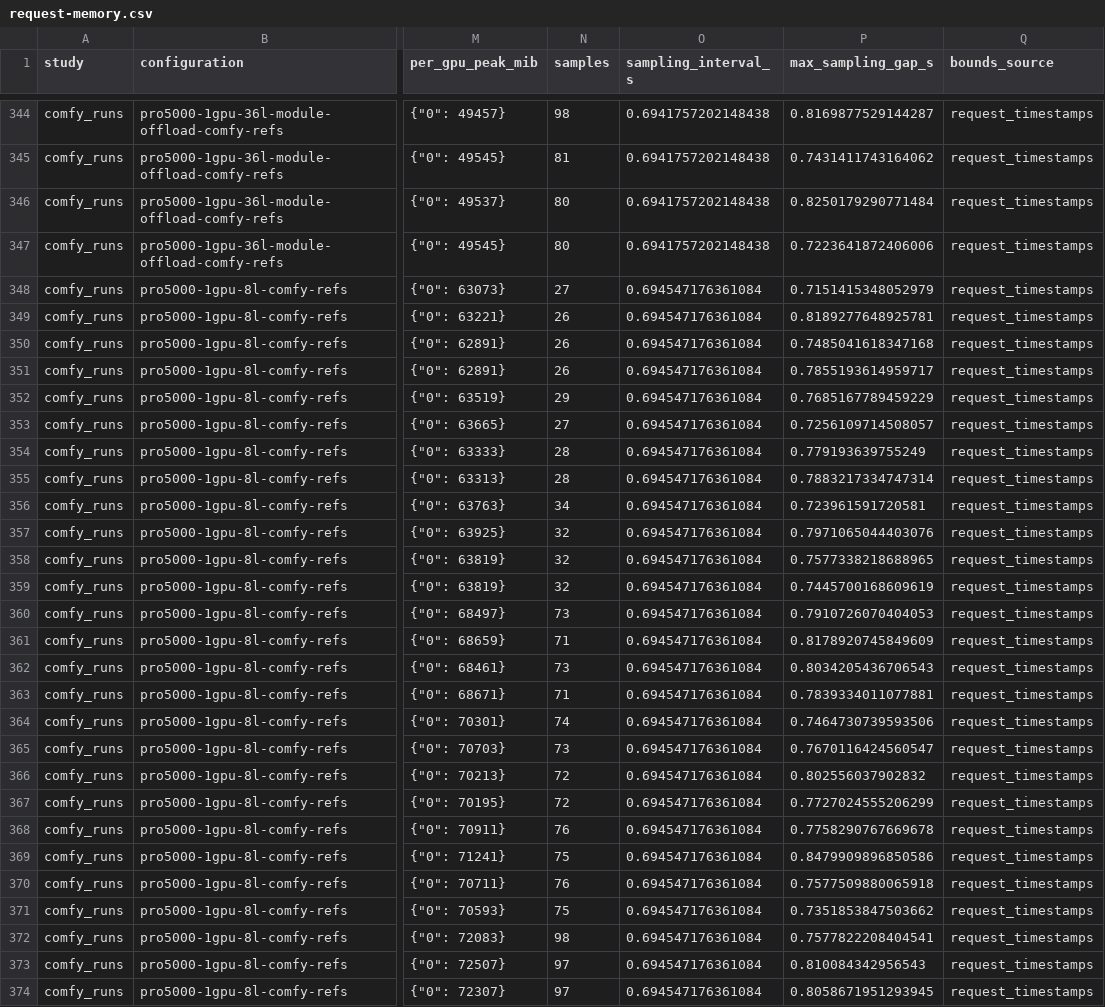
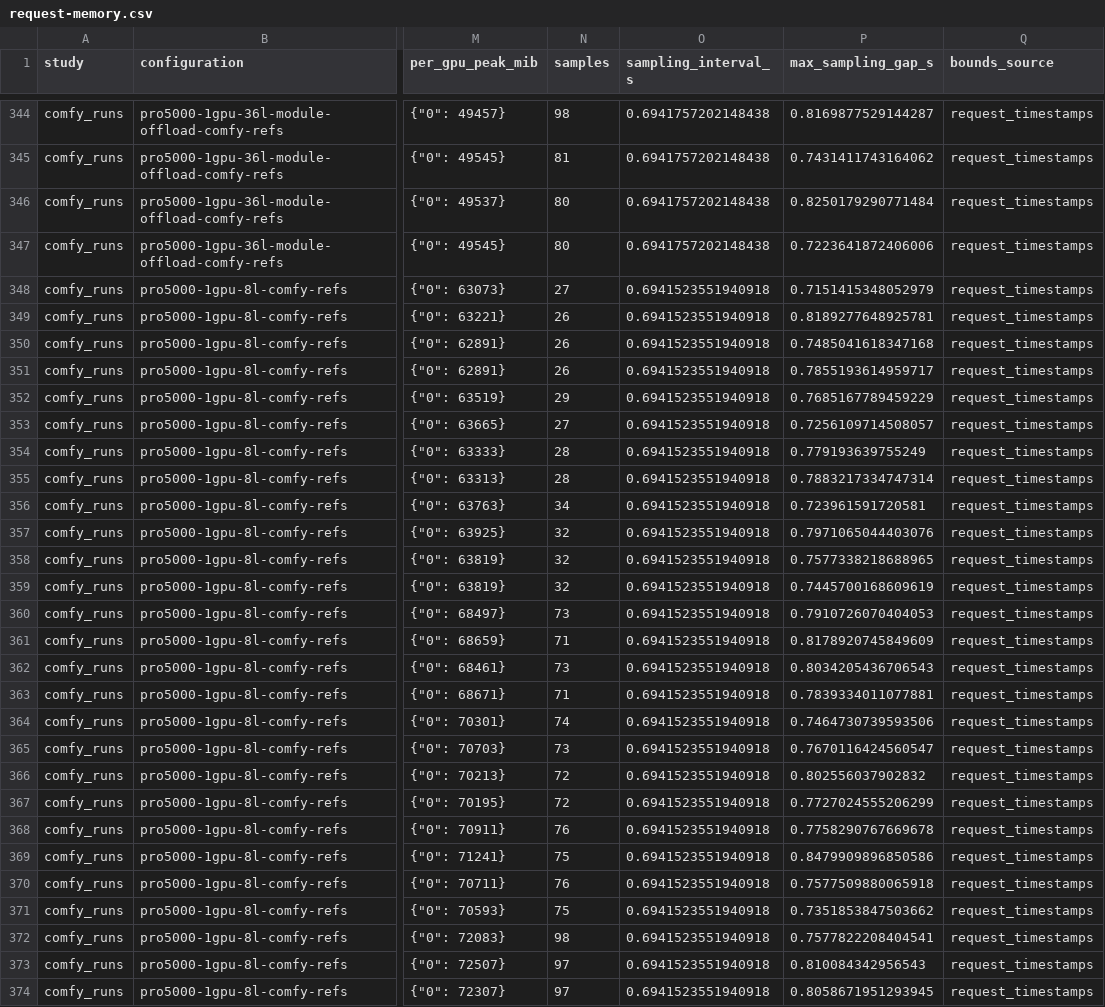
Before and after one commit to lishunyang12/fasth3-omni-evaluation-20261018, a CSV file: pro5000-4gpu/omni-local/request-memory.csv, drawn as a sheet; only a part is shown, gaps mark what is left out; the diff covers the shown part only; the diff names each change by its address in the sheet, - before the commit and + after, or states it on an @@ line.

```diff
--- a/pro5000-4gpu/omni-local/request-memory.csv
+++ b/pro5000-4gpu/omni-local/request-memory.csv
-O348:O374 (sampling_interval_s): 0.694547176361084
+O348:O374 (sampling_interval_s): 0.6941523551940918
```
Also changed, not shown: 5 added rows and 1 edited cell elsewhere in this file, 4 other files.
